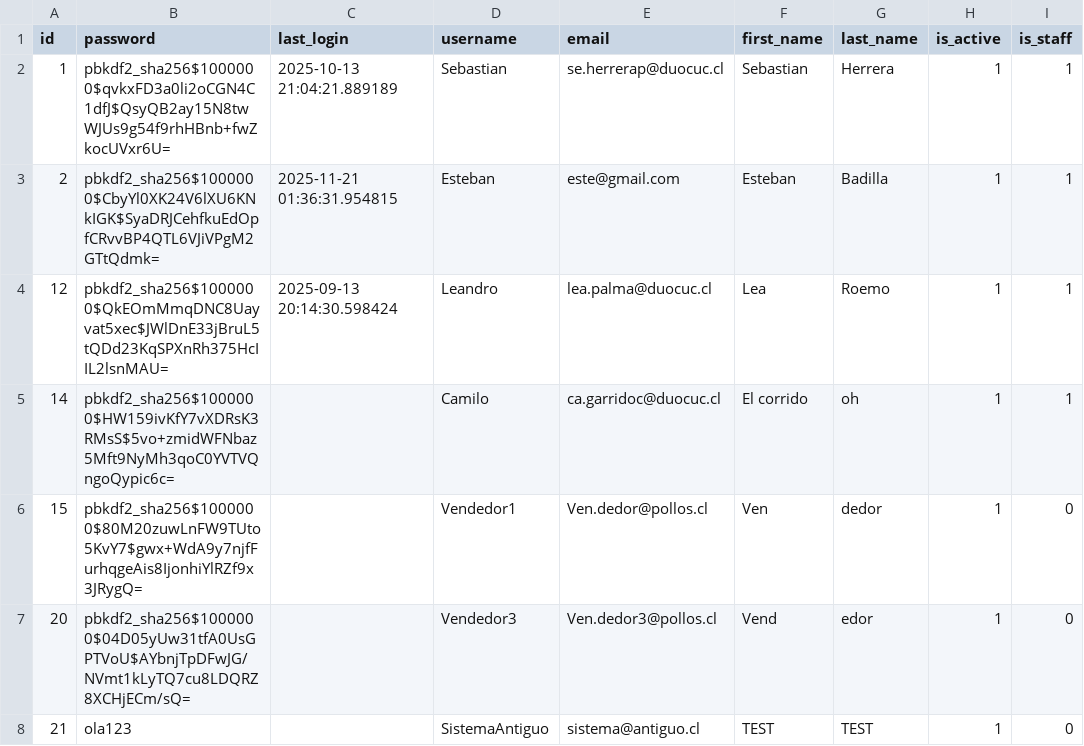
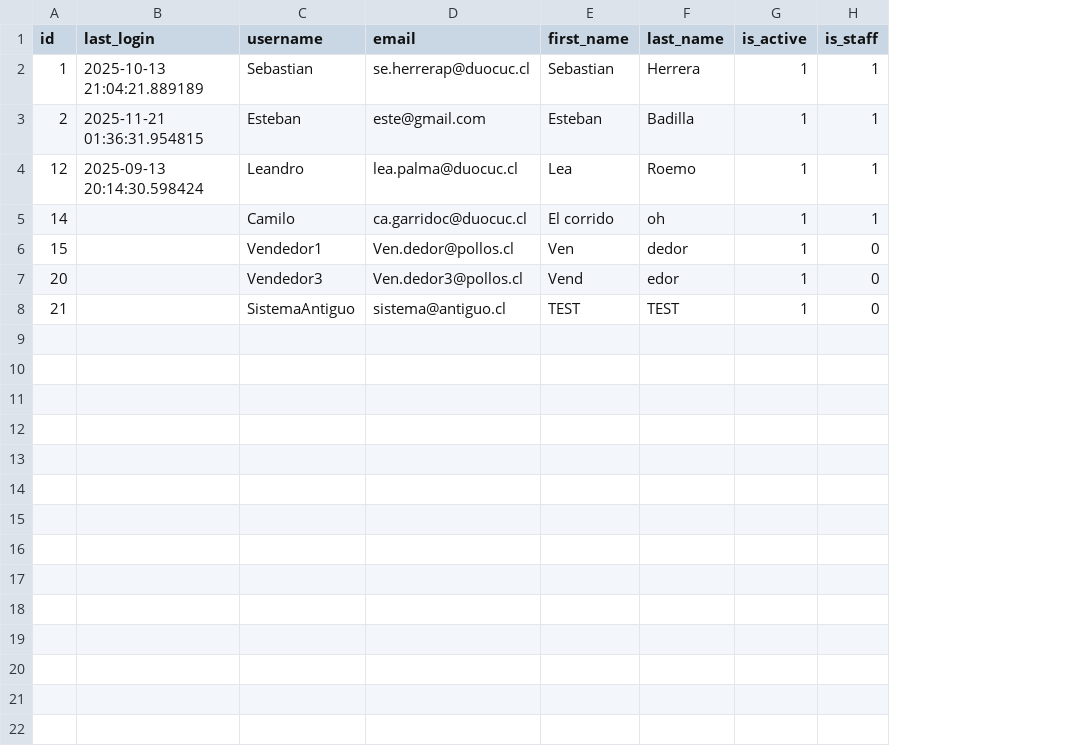
Before and after one commit to OlaSebas/Proyecto-Capstone, a CSV file: DashboardCsvData/vendedor.csv, drawn as a sheet; only a part is shown; the diff names each change by its address in the sheet, - before the commit and + after, or states it on an @@ line.

Commit message:
Update vendedor.csv

```diff
--- a/DashboardCsvData/vendedor.csv
+++ b/DashboardCsvData/vendedor.csv
-column B (password), rows 2-8: pbkdf2_sha256$1000000$qvkxFD3a0li2oCGN4C1dfJ$QsyQB2ay15N8twWJUs9g54f9rhHBnb+fwZkocUVxr6U= | pbkdf2_sha256$1000000$CbyYl0XK24V6lXU6KNkIGK$SyaDRJCehfkuEdOpfCRvvBP4QTL6VJiVPgM2GTtQdmk= | pbkdf2_sha256$1000000$QkEOmMmqDNC8Uayvat5xec$JWlDnE33jBruL5tQDd23KqSPXnRh375HcIIL2lsnMAU= | pbkdf2_sha256$1000000$HW159ivKfY7vXDRsK3RMsS$5vo+zmidWFNbaz5Mft9NyMh3qoC0YVTVQngoQypic6c= | pbkdf2_sha256$1000000$80M20zuwLnFW9TUto5KvY7$gwx+WdA9y7njfFurhqgeAis8IjonhiYlRZf9x3JRygQ= | pbkdf2_sha256$1000000$04D05yUw31tfA0UsGPTVoU$AYbnjTpDFwJG/NVmt1kLyTQ7cu8LDQRZ8XCHjECm/sQ= | ola123
```
